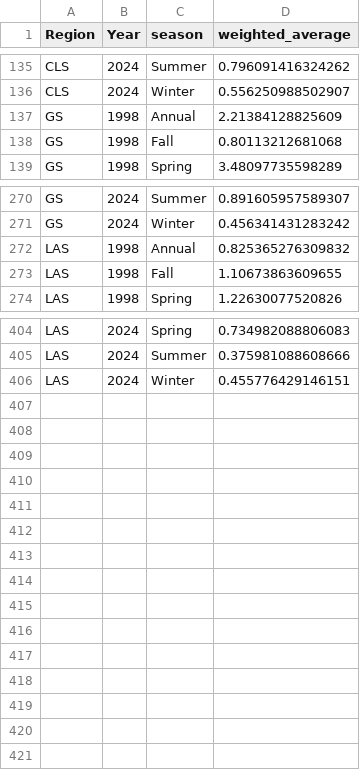
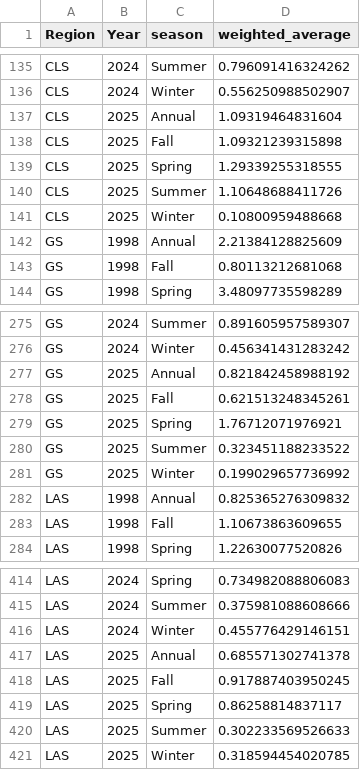
Before and after one commit to BIO-RSG/PhytoFit, a CSV file: verified_fits/occci/labrador_sea_weighted_seasonal_averages.csv, drawn as a sheet; only a part is shown, gaps mark what is left out; the diff names each change by its address in the sheet, - before the commit and + after, or states it on an @@ line.

```diff
--- a/verified_fits/occci/labrador_sea_weighted_seasonal_averages.csv
+++ b/verified_fits/occci/labrador_sea_weighted_seasonal_averages.csv
+row 137: CLS | 2025 | Annual | 1.09319464831604
+row 138: CLS | 2025 | Fall | 1.09321239315898
+row 139: CLS | 2025 | Spring | 1.29339255318555
+row 140: CLS | 2025 | Summer | 1.10648688411726
+row 141: CLS | 2025 | Winter | 0.10800959488668
+row 277: GS | 2025 | Annual | 0.821842458988192
+row 278: GS | 2025 | Fall | 0.621513248345261
+row 279: GS | 2025 | Spring | 1.76712071976921
+row 280: GS | 2025 | Summer | 0.323451188233522
+row 281: GS | 2025 | Winter | 0.199029657736992
+row 417: LAS | 2025 | Annual | 0.685571302741378
+row 418: LAS | 2025 | Fall | 0.917887403950245
+row 419: LAS | 2025 | Spring | 0.86258814837117
+row 420: LAS | 2025 | Summer | 0.302233569526633
+row 421: LAS | 2025 | Winter | 0.318594454020785
```
Also changed, not shown: verified_fits/occci/labrador_sea_fall/verified_fits_labrador_sea_fall.csv, verified_fits/occci/labrador_sea_spring/verified_fits_labrador_sea_spring.csv, 11 other files.
